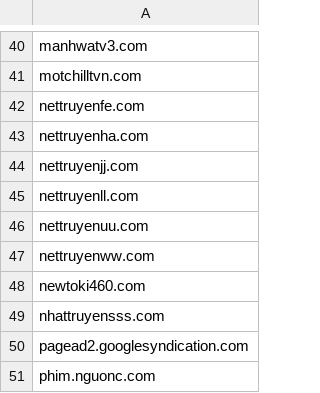
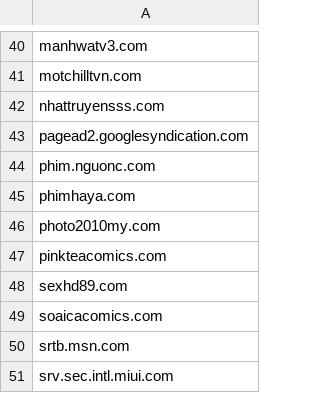
Before and after one commit to DiAn-city/DNSLists, a CSV file: WhiteDNS.csv, drawn as a sheet; only a part is shown, gaps mark what is left out; the shorter side is filled out with more unchanged rows; the diff names each change by its address in the sheet, - before the commit and + after, or states it on an @@ line.

Commit message:
WhiteDNS.csv xoá domains cũ
nettruyenfe.com
nettruyenha.com
nettruyenjj.com
nettruyenll.com
nettruyenuu.com
nettruyenww.com
newtoki460.com

```diff
--- a/WhiteDNS.csv
+++ b/WhiteDNS.csv
-row 42: nettruyenfe.com
-row 43: nettruyenha.com
-row 44: nettruyenjj.com
-row 45: nettruyenll.com
-row 46: nettruyenuu.com
-row 47: nettruyenww.com
-row 48: newtoki460.com
```
